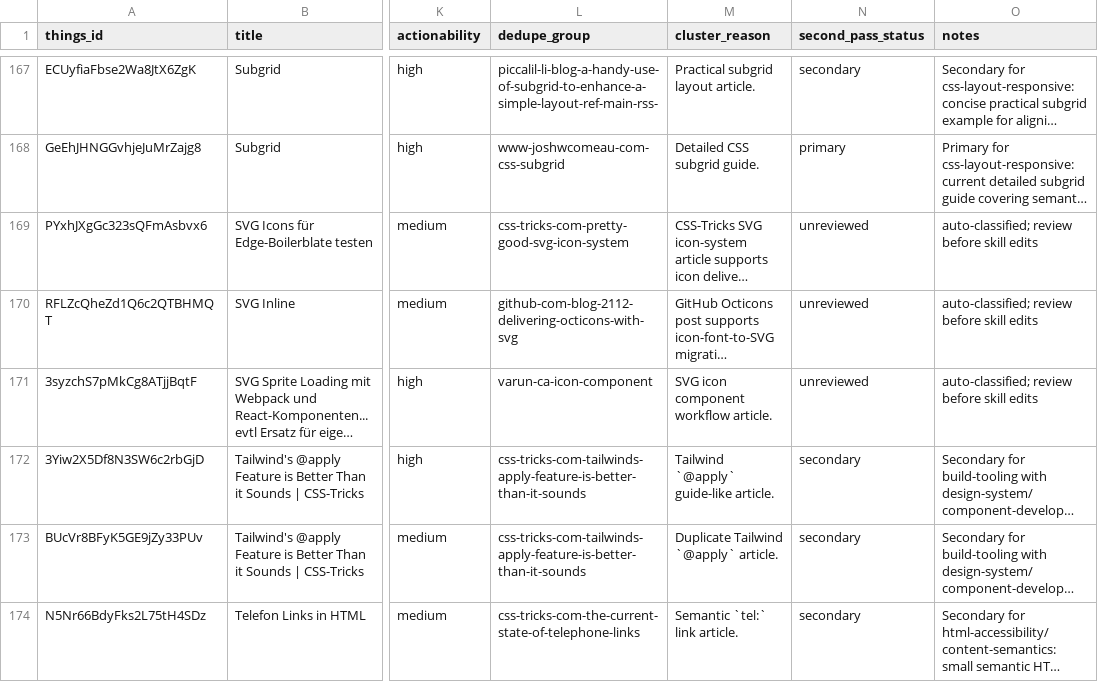
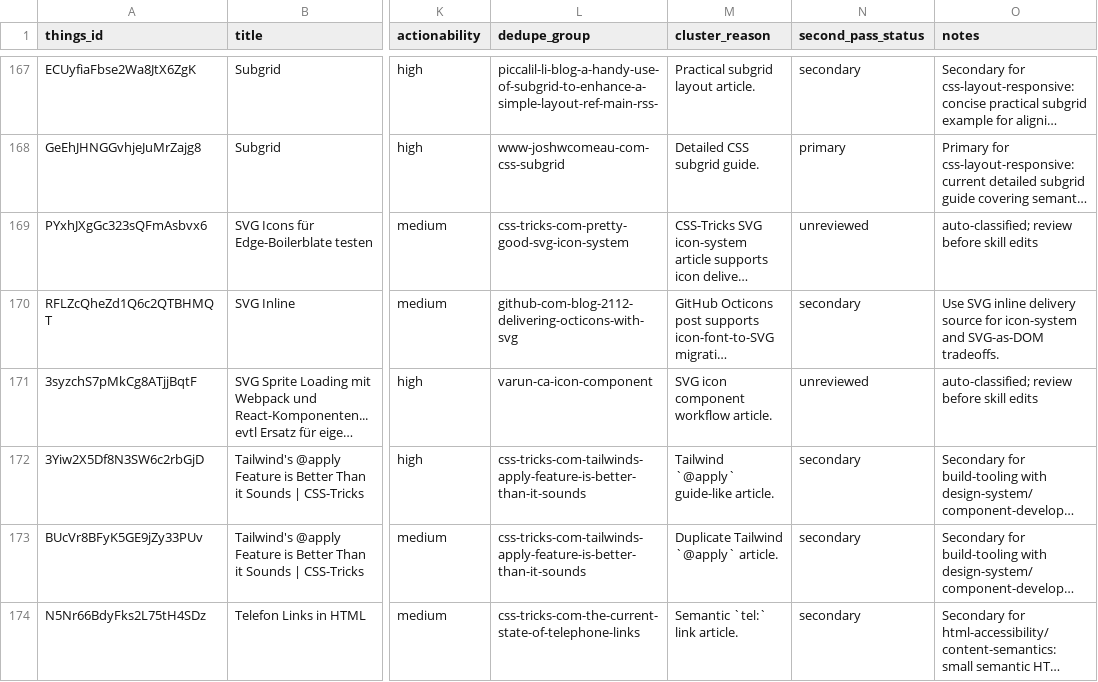
Before and after one commit to sebastian-software/skills.sebastian-software.com, a CSV file: docs/source-review/candidate-source-map.csv, drawn as a sheet; only a part is shown, gaps mark what is left out; long unchanged cells end in …; the diff names each change by its address in the sheet, - before the commit and + after, or states it on an @@ line.

Commit message:
skill(design-system): integrate svg-inline
Things-ID: RFLZcQheZd1Q6c2QTBHMQT
Source: https://github.com/blog/2112-delivering-octicons-with-svg
Decision: secondary
Target: skills/internal/s7n-ui-design/references/28-design-system-sources.md
URL-Recheck: 2026-06-13, HTTP 200, redirects to https://github.blog/engineering/delivering-octicons-with-svg/

```diff
--- a/docs/source-review/candidate-source-map.csv
+++ b/docs/source-review/candidate-source-map.csv
-N170 (second_pass_status): unreviewed
+N170 (second_pass_status): secondary
-O170 (notes): auto-classified; review before skill edits
+O170 (notes): Use SVG inline delivery source for icon-system and SVG-as-DOM tradeoffs.
```
Also changed, not shown: 1 other file.
